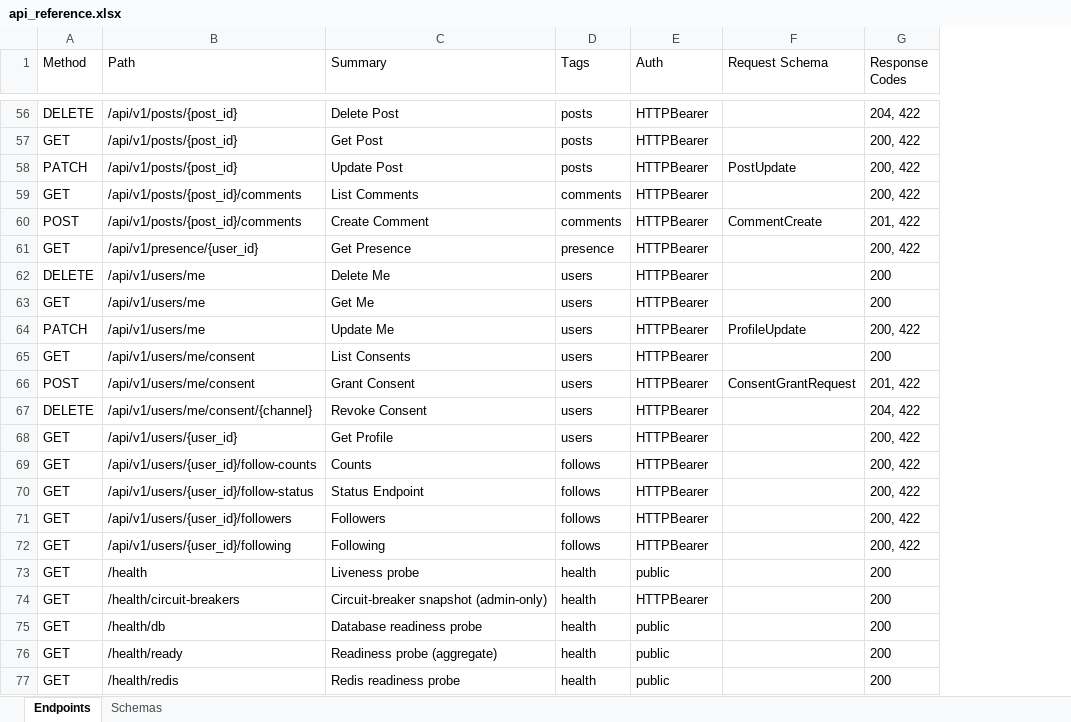
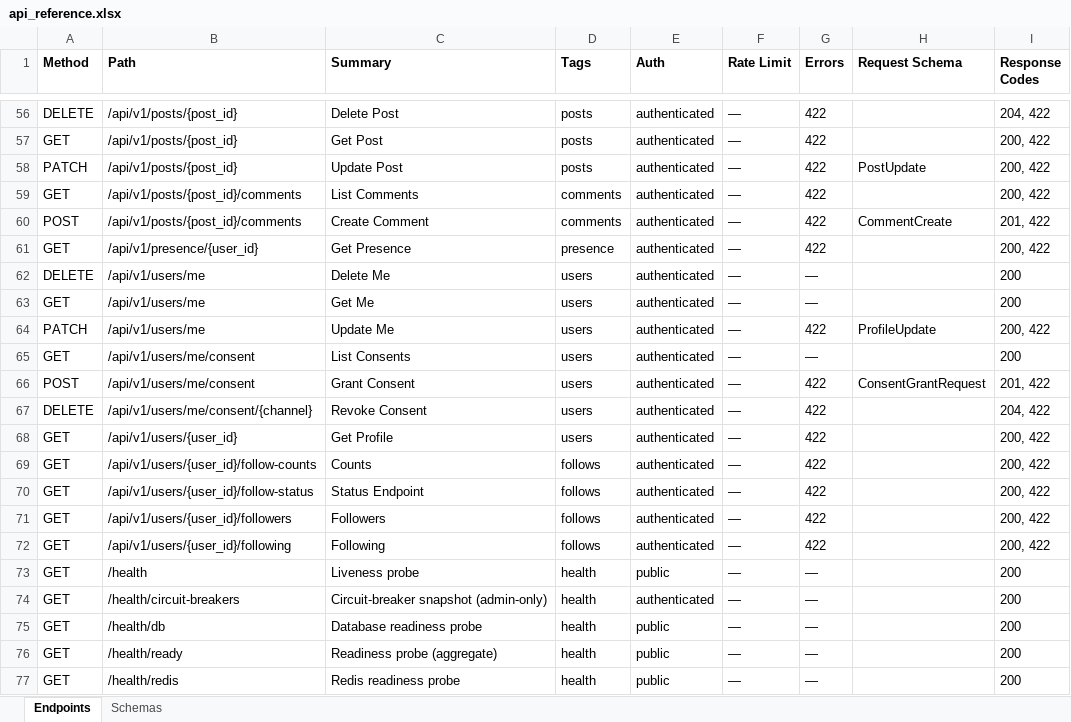
Before and after one commit to touhid9xx/social-api, an Excel workbook: contracts/api_reference.xlsx, sheet Endpoints, drawn as a sheet; only a part is shown, gaps mark what is left out; values as stored, in another font and other column widths than the file's, no borders; addresses are those after the commit; the diff covers the shown part only; the diff names each change by its address in the sheet, - before the commit and + after, or states it on an @@ line.

```diff
--- a/contracts/api_reference.xlsx (sheet Endpoints)
+++ b/contracts/api_reference.xlsx (sheet Endpoints)
+column F (Rate Limit), rows 56-77: all —
+column G (Errors), rows 56-77: 422 | 422 | 422 | 422 | 422 | 422 | — | — | 422 | — | 422 | 422 | 422 | 422 | 422 | 422 | 422 | — | — | — | — | —
-A1:E1 bold: off
+A1:E1 bold: on
-H1:I1 bold: off
+H1:I1 bold: on
-E56:E72 (Auth): HTTPBearer
+E56:E72 (Auth): authenticated
-E74 (Auth): HTTPBearer
+E74 (Auth): authenticated
```
Also changed, not shown: 51 edited cells elsewhere in this sheet, sheet Schemas, 17 other files.
